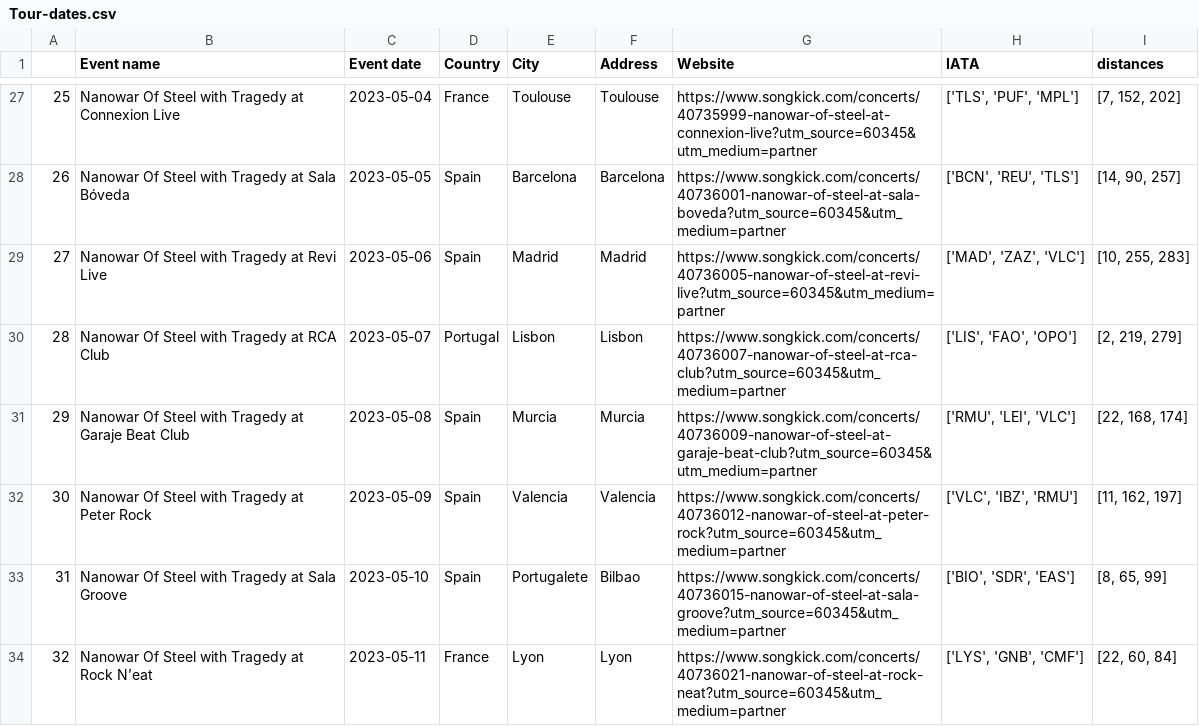
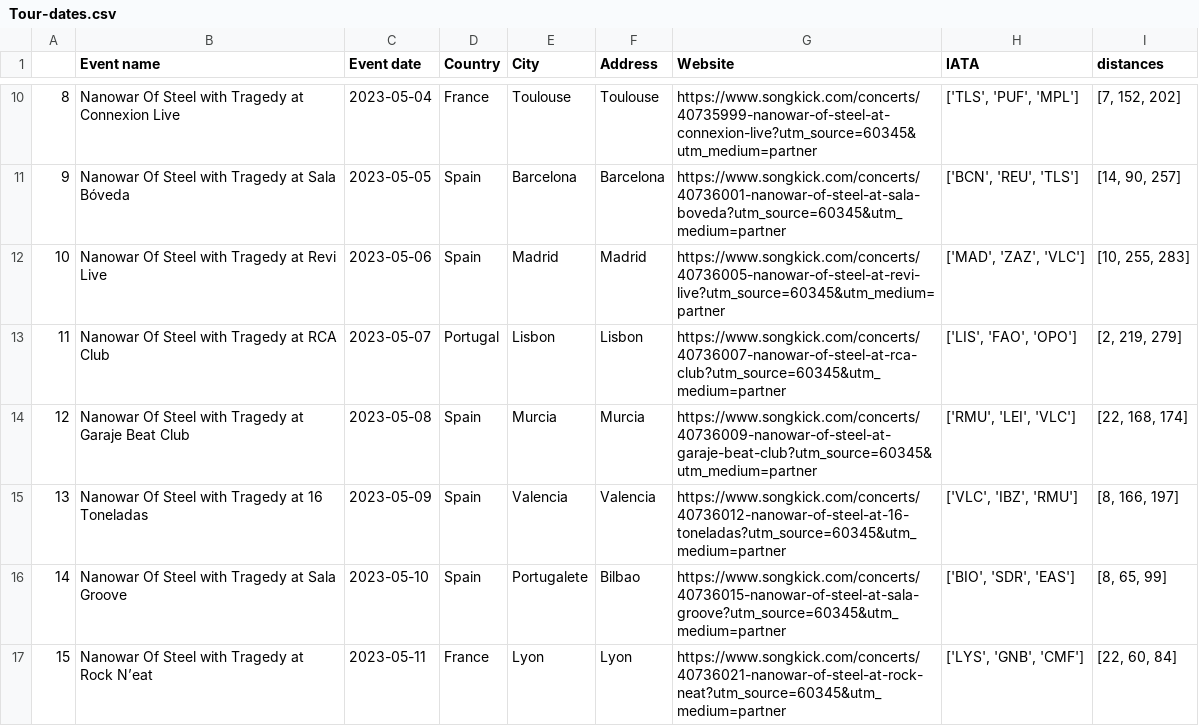
Before and after one commit to EdoardoCarlesi/tour_manager, a CSV file: data/Tour-dates.csv, drawn as a sheet; only a part is shown, gaps mark what is left out; addresses are those after the commit; the diff covers the shown part only; the diff names each change by its address in the sheet, - before the commit and + after, or states it on an @@ line.

```diff
--- a/data/Tour-dates.csv
+++ b/data/Tour-dates.csv
@@ column A renumbered from row 2 down @@
-B15 (Event name): Nanowar Of Steel with Tragedy at Peter Rock
+B15 (Event name): Nanowar Of Steel with Tragedy at 16 Toneladas
-G15 (Website): https://www.songkick.com/concerts/40736012-nanowar-of-steel-at-peter-rock?utm_source=60345&utm_medium=partner
+G15 (Website): https://www.songkick.com/concerts/40736012-nanowar-of-steel-at-16-toneladas?utm_source=60345&utm_medium=partner
-I15 (distances): [11, 162, 197]
+I15 (distances): [8, 166, 197]
```
Also changed, not shown: 1 added row, 17 removed rows and 2 edited cells elsewhere in this file.
